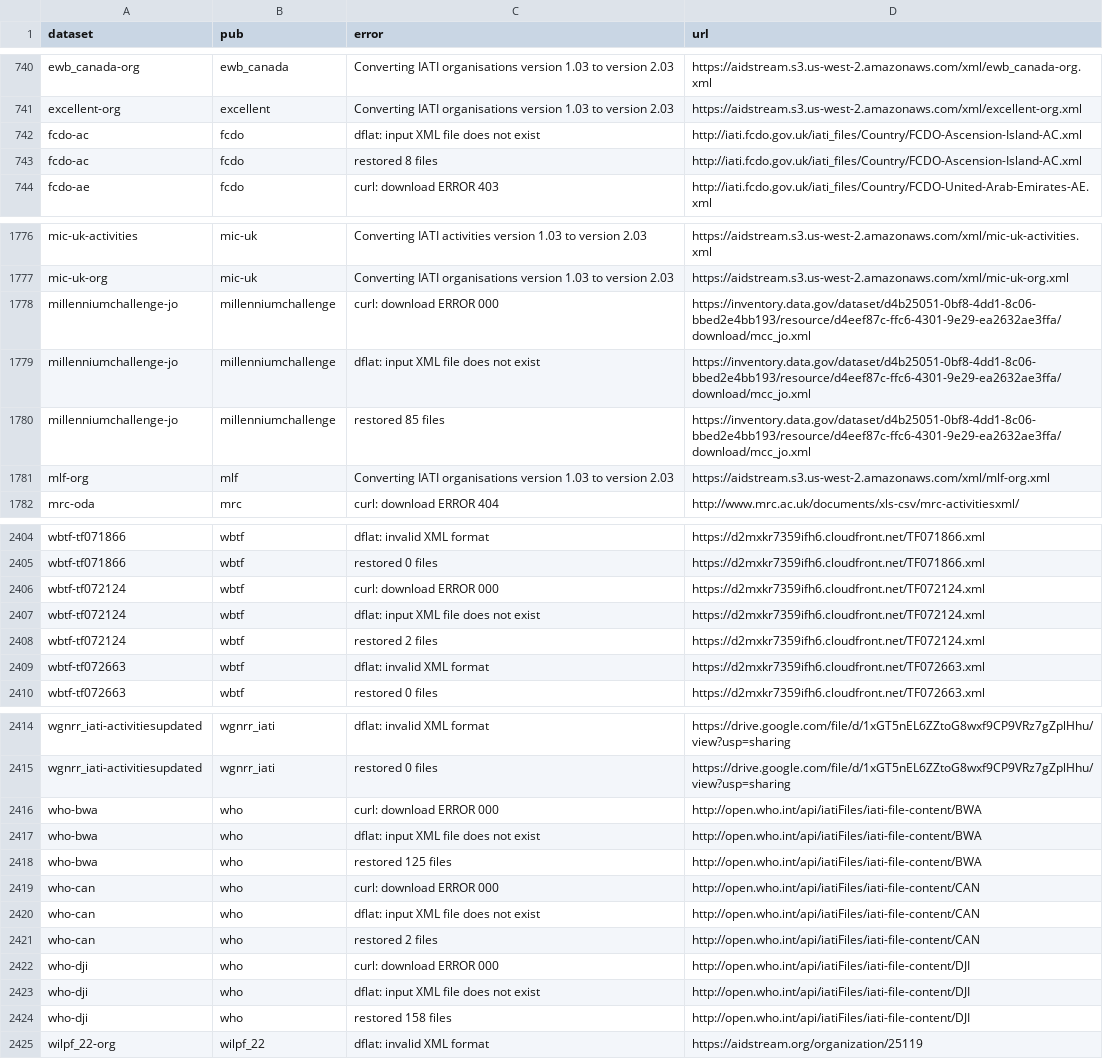
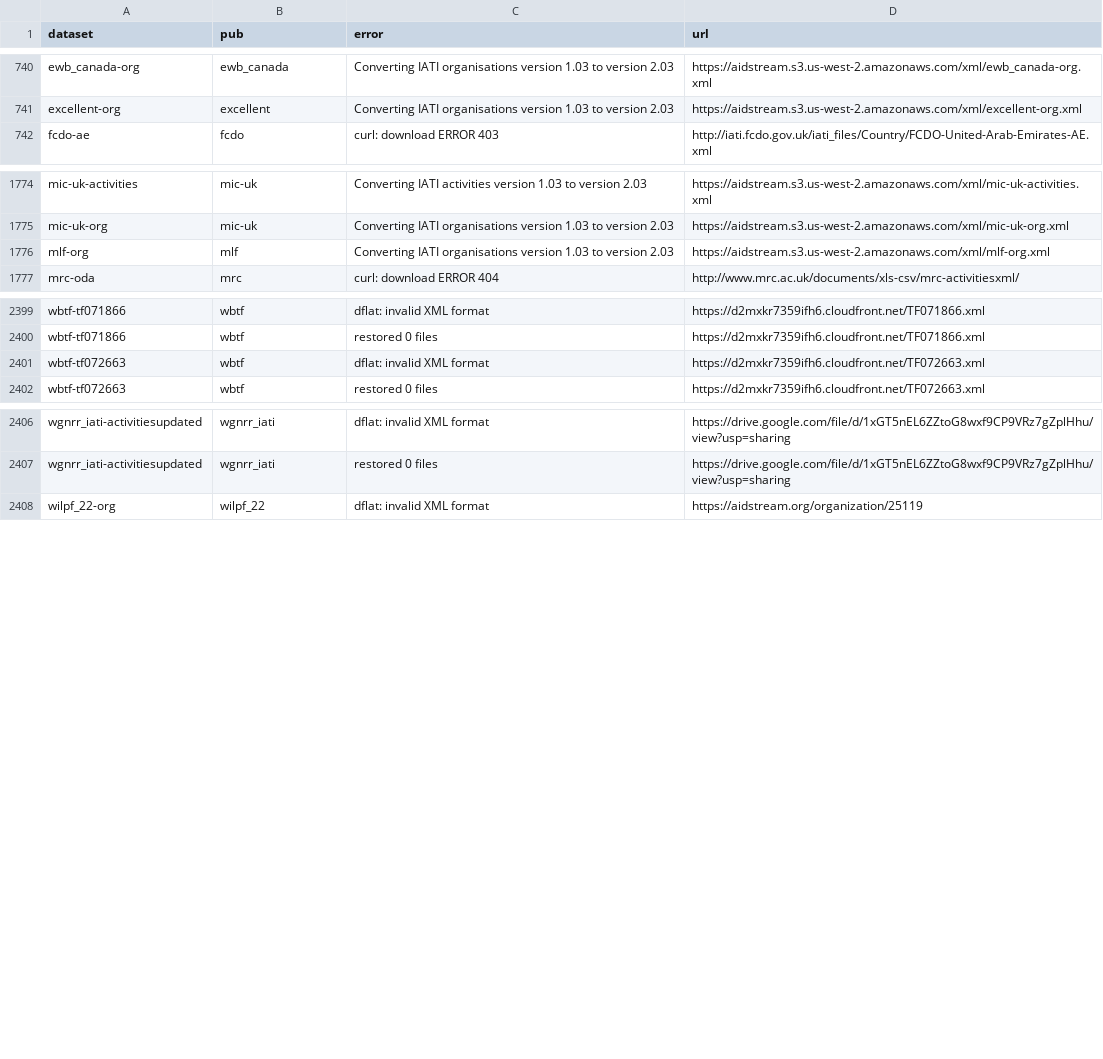
Before and after one commit to notshi/cleanerr, a CSV file: errors.csv, drawn as a sheet; only a part is shown, gaps mark what is left out.

```diff
--- a/errors.csv
+++ b/errors.csv
@@ -741,4 +741,2 @@ ewb_canada-org,ewb_canada,Converting IATI organisations version 1.03 to version
 excellent-org,excellent,Converting IATI organisations version 1.03 to version 2.03,"https://aidstream.s3.us-west-2.amazonaws.com/xml/excellent-org.xml"
-fcdo-ac,fcdo,dflat: input XML file does not exist,"http://iati.fcdo.gov.uk/iati_files/Country/FCDO-Ascension-Island-AC.xml"
-fcdo-ac,fcdo,restored 8 files,"http://iati.fcdo.gov.uk/iati_files/Country/FCDO-Ascension-Island-AC.xml"
 fcdo-ae,fcdo,curl: download ERROR 403,"http://iati.fcdo.gov.uk/iati_files/Country/FCDO-United-Arab-Emirates-AE.xml"
@@ -1777,5 +1775,2 @@ mic-uk-activities,mic-uk,Converting IATI activities version 1.03 to version 2.03
 mic-uk-org,mic-uk,Converting IATI organisations version 1.03 to version 2.03,"https://aidstream.s3.us-west-2.amazonaws.com/xml/mic-uk-org.xml"
-millenniumchallenge-jo,millenniumchallenge,curl: download ERROR 000,"https://inventory.data.gov/dataset/d4b25051-0bf8-4dd1-8c06-bbed2e4bb193/resource/d4eef87c-ffc6-4301-9e29-ea2632ae3ffa/download/mcc_jo.xml"
-millenniumchallenge-jo,millenniumchallenge,dflat: input XML file does not exist,"https://inventory.data.gov/dataset/d4b25051-0bf8-4dd1-8c06-bbed2e4bb193/resource/d4eef87c-ffc6-4301-9e29-ea2632ae3ffa/download/mcc_jo.xml"
-millenniumchallenge-jo,millenniumchallenge,restored 85 files,"https://inventory.data.gov/dataset/d4b25051-0bf8-4dd1-8c06-bbed2e4bb193/resource/d4eef87c-ffc6-4301-9e29-ea2632ae3ffa/download/mcc_jo.xml"
 mlf-org,mlf,Converting IATI organisations version 1.03 to version 2.03,"https://aidstream.s3.us-west-2.amazonaws.com/xml/mlf-org.xml"
@@ -2405,5 +2400,2 @@ wbtf-tf071866,wbtf,dflat: invalid XML format,"https://d2mxkr7359ifh6.cloudfront.
 wbtf-tf071866,wbtf,restored 0 files,"https://d2mxkr7359ifh6.cloudfront.net/TF071866.xml"
-wbtf-tf072124,wbtf,curl: download ERROR 000,"https://d2mxkr7359ifh6.cloudfront.net/TF072124.xml"
-wbtf-tf072124,wbtf,dflat: input XML file does not exist,"https://d2mxkr7359ifh6.cloudfront.net/TF072124.xml"
-wbtf-tf072124,wbtf,restored 2 files,"https://d2mxkr7359ifh6.cloudfront.net/TF072124.xml"
 wbtf-tf072663,wbtf,dflat: invalid XML format,"https://d2mxkr7359ifh6.cloudfront.net/TF072663.xml"
@@ -2415,11 +2407,2 @@ wgnrr_iati-activitiesupdated,wgnrr_iati,dflat: invalid XML format,"https://drive
 wgnrr_iati-activitiesupdated,wgnrr_iati,restored 0 files,"https://drive.google.com/file/d/1xGT5nEL6ZZtoG8wxf9CP9VRz7gZplHhu/view?usp=sharing"
-who-bwa,who,curl: download ERROR 000,"http://open.who.int/api/iatiFiles/iati-file-content/BWA"
-who-bwa,who,dflat: input XML file does not exist,"http://open.who.int/api/iatiFiles/iati-file-content/BWA"
-who-bwa,who,restored 125 files,"http://open.who.int/api/iatiFiles/iati-file-content/BWA"
-who-can,who,curl: download ERROR 000,"http://open.who.int/api/iatiFiles/iati-file-content/CAN"
-who-can,who,dflat: input XML file does not exist,"http://open.who.int/api/iatiFiles/iati-file-content/CAN"
-who-can,who,restored 2 files,"http://open.who.int/api/iatiFiles/iati-file-content/CAN"
-who-dji,who,curl: download ERROR 000,"http://open.who.int/api/iatiFiles/iati-file-content/DJI"
-who-dji,who,dflat: input XML file does not exist,"http://open.who.int/api/iatiFiles/iati-file-content/DJI"
-who-dji,who,restored 158 files,"http://open.who.int/api/iatiFiles/iati-file-content/DJI"
 wilpf_22-org,wilpf_22,dflat: invalid XML format,"https://aidstream.org/organization/25119"
```
Also changed, not shown: counts.csv, 4 other files.
